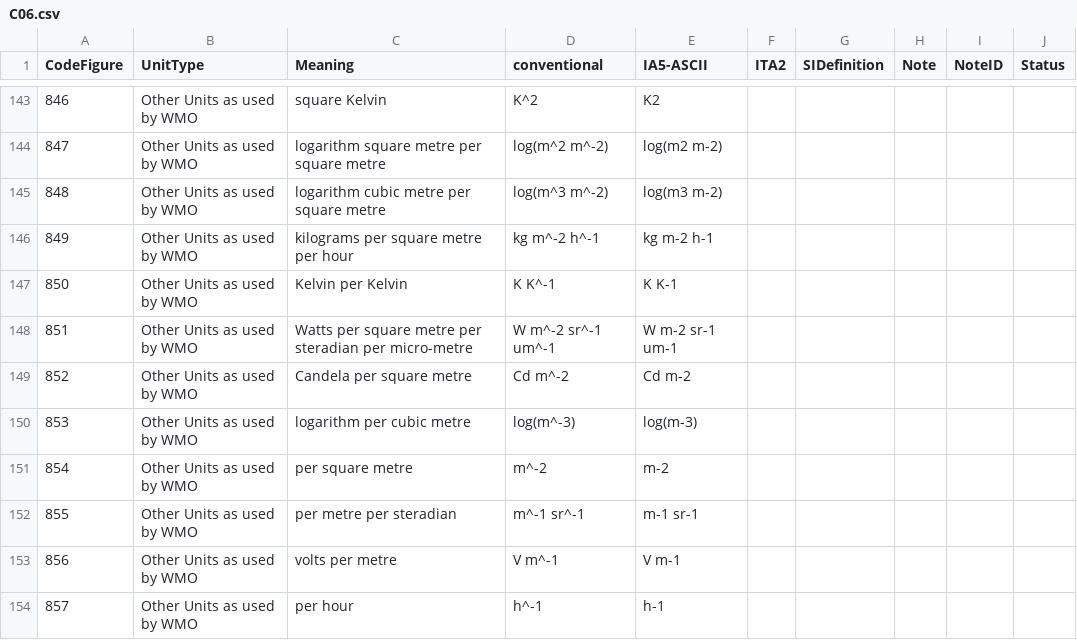
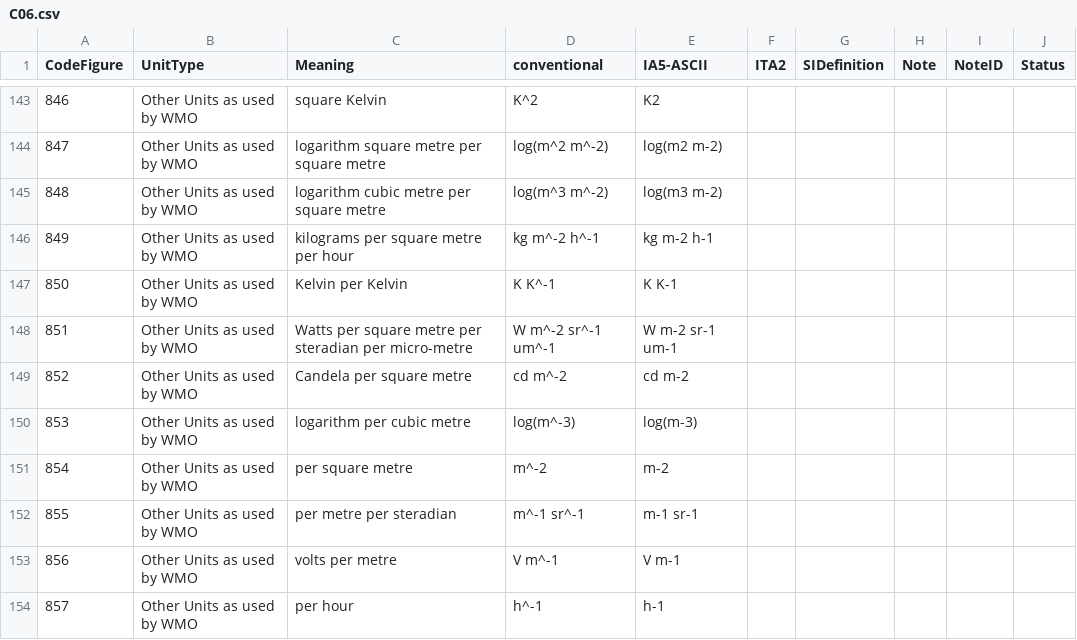
Before and after one commit to wmo-im/CCT, a CSV file: C06.csv, drawn as a sheet; only a part is shown, gaps mark what is left out.

Commit message:
Update C06.csv
change Cd to cd

```diff
--- a/C06.csv
+++ b/C06.csv
@@ -148,3 +148,3 @@ CodeFigure,UnitType,Meaning,conventional,IA5-ASCII,ITA2,SIDefinition,Note,NoteID
 851,Other Units as used by WMO,Watts per square metre per steradian per micro-metre,W m^-2 sr^-1 um^-1,W m-2 sr-1 um-1,,,,,
-852,Other Units as used by WMO,Candela per square metre,Cd m^-2,Cd m-2,,,,,
+852,Other Units as used by WMO,Candela per square metre,cd m^-2,cd m-2,,,,,
 853,Other Units as used by WMO,logarithm per cubic metre,log(m^-3),log(m-3),,,,,
```
